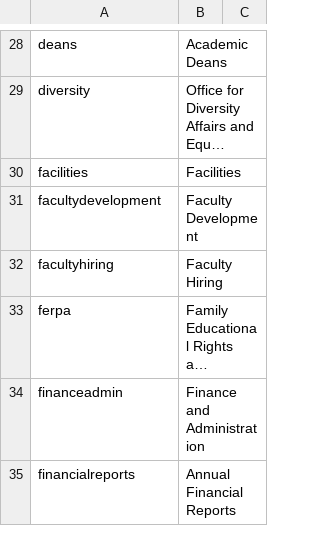
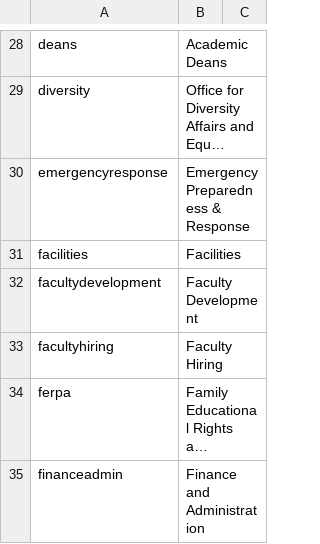
Before and after one commit to elaineatevergreen/all, a CSV file: modules/custom/evergreen_content/migrations/sitesections.csv, drawn as a sheet; only a part is shown, gaps mark what is left out; the shorter side is filled out with more unchanged rows; long unchanged cells end in …; the diff names each change by its address in the sheet, - before the commit and + after, or states it on an @@ line.

Commit message:
Adds new site section to migration

```diff
--- a/modules/custom/evergreen_content/migrations/sitesections.csv
+++ b/modules/custom/evergreen_content/migrations/sitesections.csv
+row 30: emergencyresponse | Emergency Preparedness & Response
```
